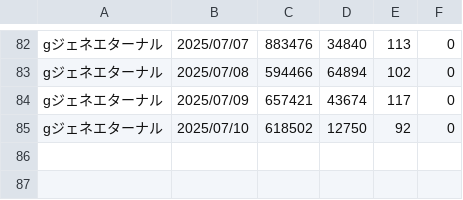
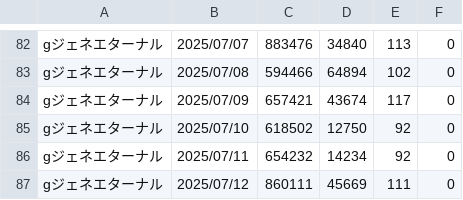
Before and after one commit to iwakiridrcm/youtube-find, a CSV file: ggeneration/ggeneration.csv, drawn as a sheet; only a part is shown, gaps mark what is left out.

```diff
--- a/ggeneration/ggeneration.csv
+++ b/ggeneration/ggeneration.csv
@@ -85 +85,3 @@ gジェネエターナル,2025/07/09,657421,43674,117,0
 gジェネエターナル,2025/07/10,618502,12750,92,0
+gジェネエターナル,2025/07/11,654232,14234,92,0
+gジェネエターナル,2025/07/12,860111,45669,111,0
```
Also changed, not shown: gakumasu/gakumasu.csv, girlsfrontline2exilium/girlsfrontline2exilium.csv, 26 other files.
